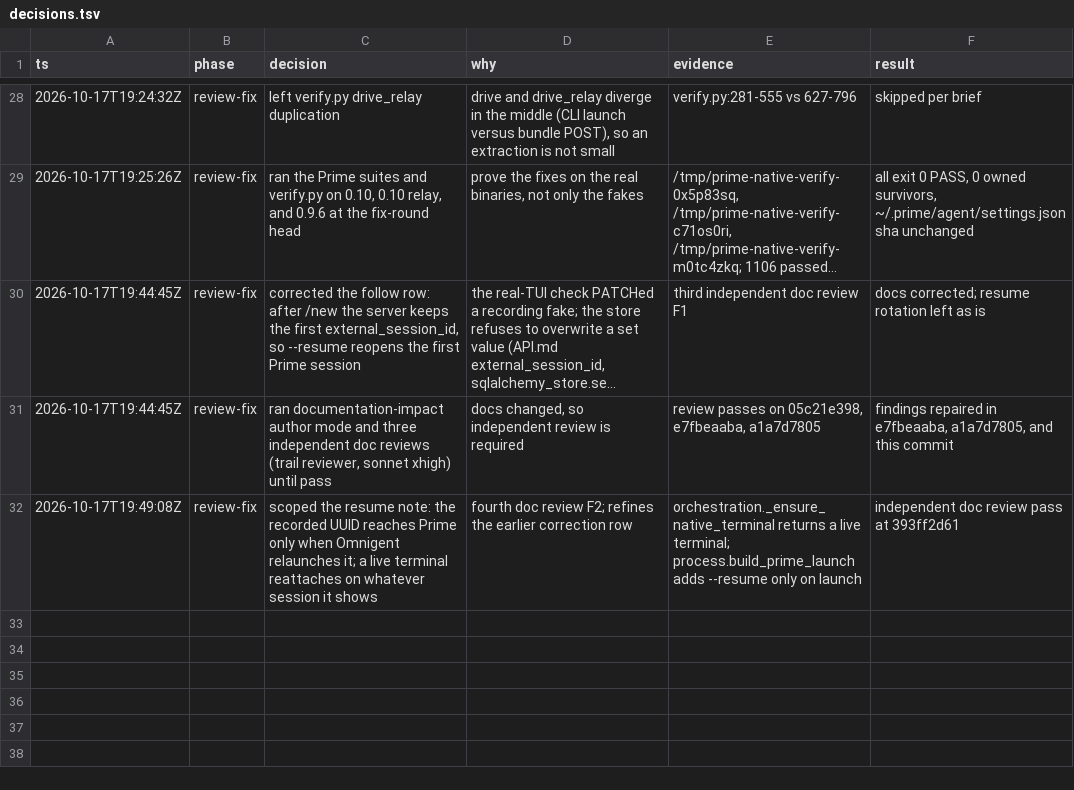
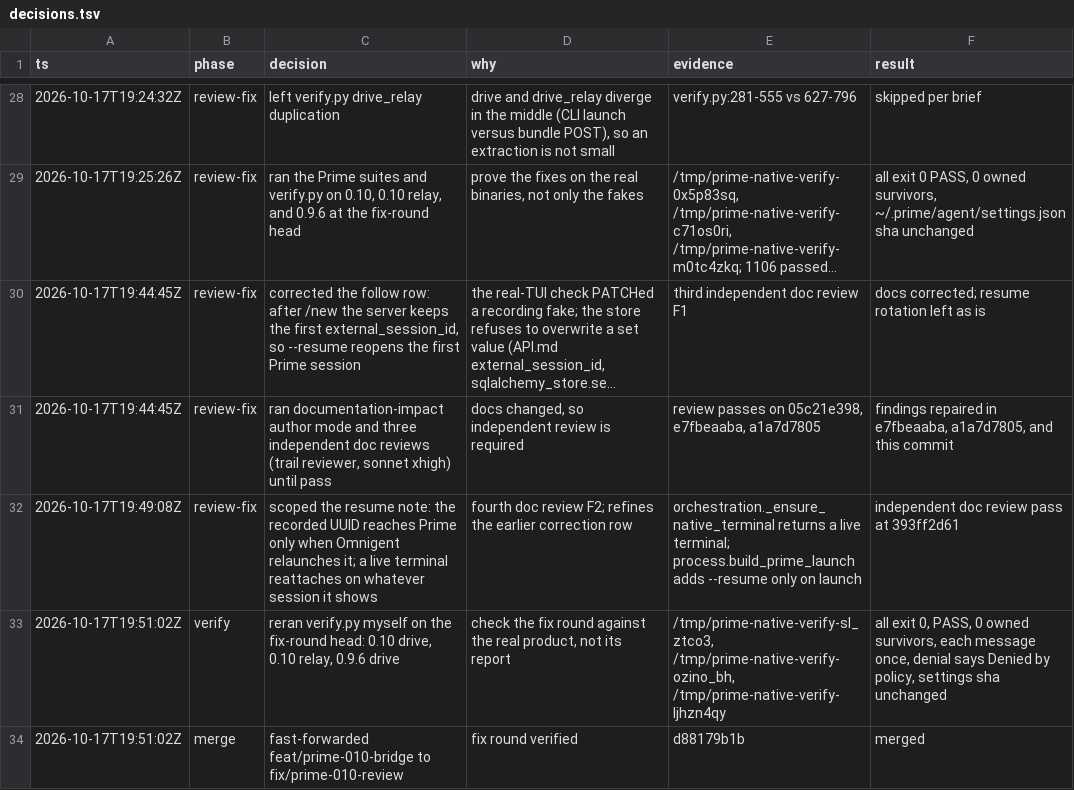
Before and after one commit to mdsmithaustin/omnigent, a TSV file: designs/prime-010-bridge/decisions.tsv, drawn as a sheet; only a part is shown, gaps mark what is left out; long unchanged cells end in …; the diff names each change by its address in the sheet, - before the commit and + after, or states it on an @@ line.

Commit message:
docs(prime-native): log the fix-round verification

```diff
--- a/designs/prime-010-bridge/decisions.tsv
+++ b/designs/prime-010-bridge/decisions.tsv
+row 33: 2026-10-17T19:51:02Z | verify | reran verify.py myself on the fix-round head: 0.10 drive, 0.10 relay, 0.9.6 drive | check the fix round against the real product, not its report | /tmp/prime-native-verify-sl_ztco3, /tmp/prime-native-verify-ozino_bh, /tmp/prime-native-verify-ljhzn4qy | all exit 0, PASS, 0 owned survivors, each message once, denial says Denied by policy, settings sha unchanged
+row 34: 2026-10-17T19:51:02Z | merge | fast-forwarded feat/prime-010-bridge to fix/prime-010-review | fix round verified | d88179b1b | merged
```
